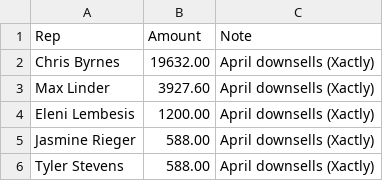
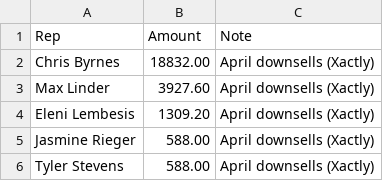
Before and after one commit to 312Josh/dm-dashboard, a CSV file: data/downsells.csv, drawn as a sheet.

```diff
--- a/data/downsells.csv
+++ b/data/downsells.csv
@@ -1,5 +1,5 @@
 Rep,Amount,Note
-Chris Byrnes,19632.00,April downsells (Xactly)
+Chris Byrnes,18832.00,April downsells (Xactly)
 Max Linder,3927.60,April downsells (Xactly)
-Eleni Lembesis,1200.00,April downsells (Xactly)
+Eleni Lembesis,1309.20,April downsells (Xactly)
 Jasmine Rieger,588.00,April downsells (Xactly)
```
Also changed, not shown: 9 other files.
